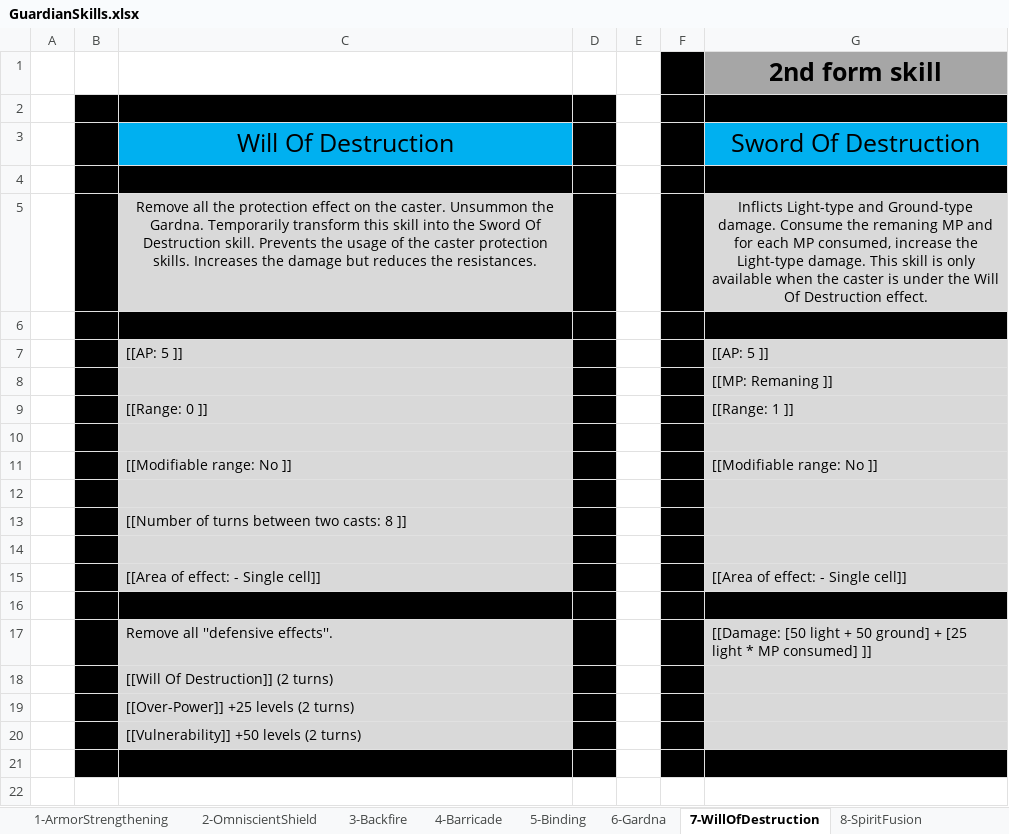
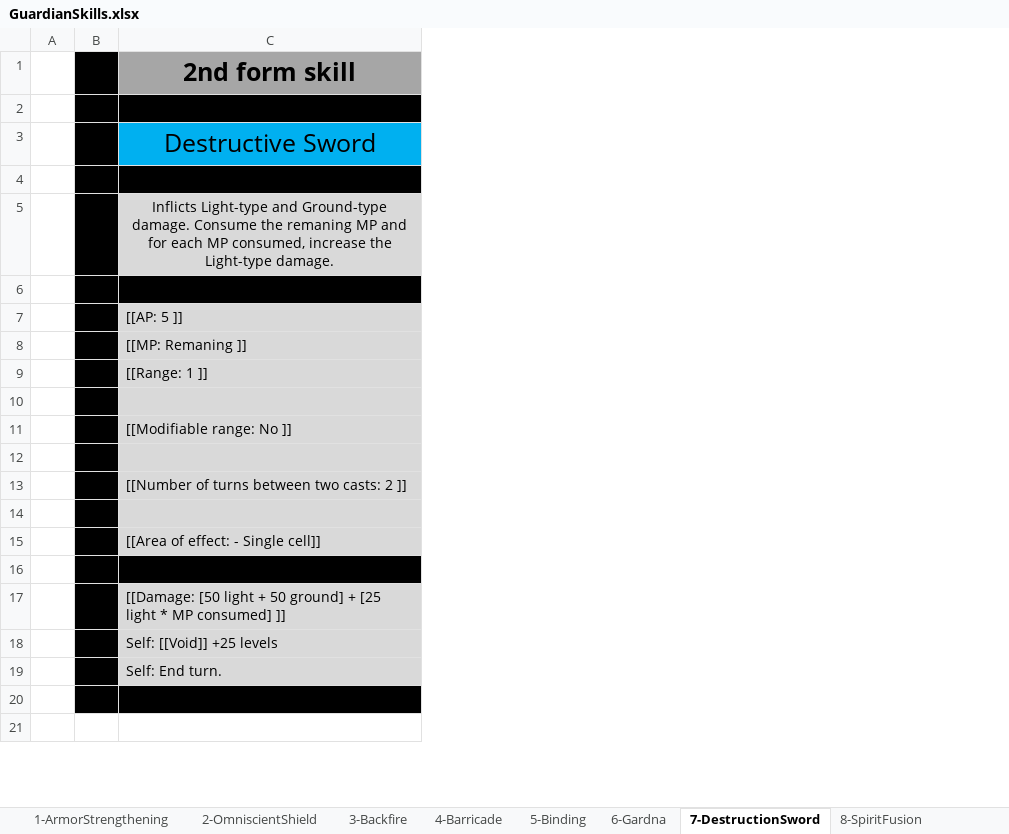
Before and after one commit to opachot/BattleForVoxturia, an Excel workbook: GameDesign/Class/_Done/4_Guardian/Documentation/GuardianSkills.xlsx, sheet 7-DestructionSword, drawn as a sheet; only a part is shown; values as stored, in another font and other column widths than the file's, no borders; removed rows and columns are numbered as before the commit, all else as after; the diff names each change by its address in the sheet, - before the commit and + after, or states it on an @@ line.

Commit message:
- Updated the skills of the Guardian.
- Next task will be to update the Elementalist skills. The core mechanic will be changed.

```diff
--- a/GameDesign/Class/_Done/4_Guardian/Documentation/GuardianSkills.xlsx (sheet 7-DestructionSword)
+++ b/GameDesign/Class/_Done/4_Guardian/Documentation/GuardianSkills.xlsx (sheet 7-DestructionSword)
-sheet tab: 7-WillOfDestruction
+sheet tab: 7-DestructionSword
-column C, rows 3-19: Will Of Destruction |  | Remove all the protection effect on the caster. Unsummon the Gardna. Temporarily transform this skill into the Sword Of Destruction skill. Prevents the usage of the caster protection skills. Increases the damage but reduces the resistances. |  | [[AP: 5 ]] |  | [[Range: 0 ]] |  | [[Modifiable range: No ]] |  | [[Number of turns between two casts: 8 ]] |  | [[Area of effect: - Single cell]] |  | Remove all ''defensive effects''. | [[Will Of Destruction]] (2 turns) | [[Over-Power]] +25 levels (2 turns)
-column D, empty
-column E, empty
-column F, empty
-B1 fill: none
+B1 fill: #000000
-C3: Sword Of Destruction
+C3: Destructive Sword
-C5: …Light-type damage. This skill is only available when the caster is under the Will Of Destruction effect.
+C5: …Light-type damage.
-C13: (empty)
+C13: [[Number of turns between two casts: 2 ]]
-C18: (empty)
+C18: Self: [[Void]] +25 levels
-C19: (empty)
+C19: Self: End turn.
-row 20:  |  | [[Vulnerability]] +50 levels (2 turns)
```
Also changed, not shown: sheet 8-SpiritFusion, sheet 1-ArmorStrengthening, sheet 2-OmniscientShield, sheet 5-Binding, sheet 6-Gardna, sheet 3-Backfire, 2 more sheets, GameDesign/Class/_Done/2_Hunter/Documentation/HunterSkills.xlsx, GameDesign/Stats_and_Effect_List.xlsx.
